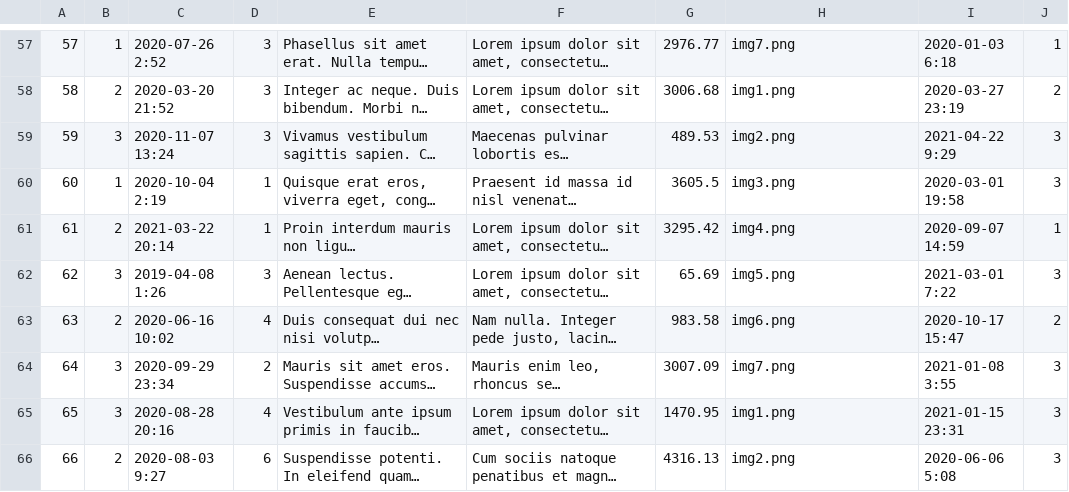
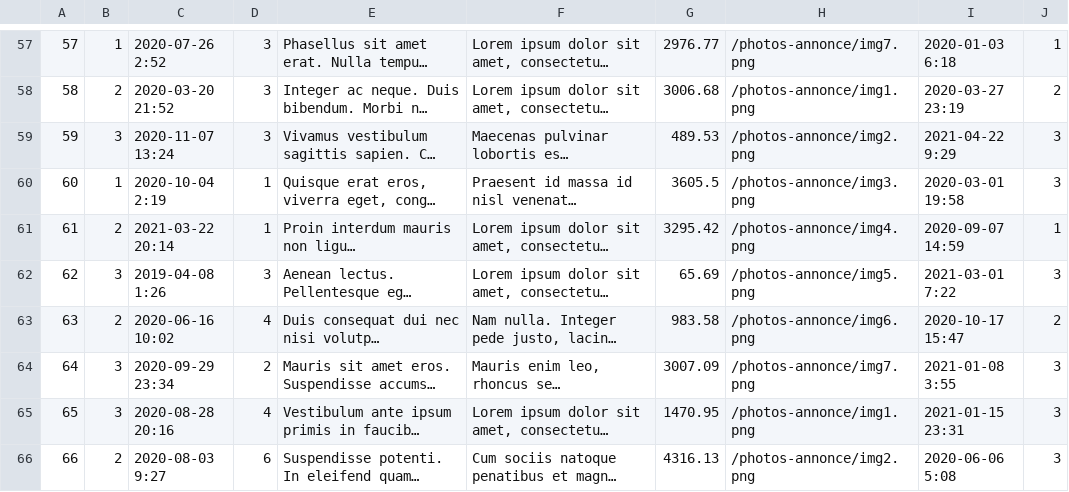
Before and after one commit to Demonmuffins28/ProjetFinal_Web, a CSV file: CreationBaseDeDonne/annonces.csv, drawn as a sheet; only a part is shown, gaps mark what is left out; long unchanged cells end in …; the diff covers the shown part only; the diff names each change by its address in the sheet, - before the commit and + after, or states it on an @@ line.

Commit message:
fix photo sur site

```diff
--- a/CreationBaseDeDonne/annonces.csv
+++ b/CreationBaseDeDonne/annonces.csv
-H57: img7.png
+H57: /photos-annonce/img7.png
-H58: img1.png
+H58: /photos-annonce/img1.png
-H59: img2.png
+H59: /photos-annonce/img2.png
-H60: img3.png
+H60: /photos-annonce/img3.png
-H61: img4.png
+H61: /photos-annonce/img4.png
-H62: img5.png
+H62: /photos-annonce/img5.png
-H63: img6.png
+H63: /photos-annonce/img6.png
-H64: img7.png
+H64: /photos-annonce/img7.png
-H65: img1.png
+H65: /photos-annonce/img1.png
-H66: img2.png
+H66: /photos-annonce/img2.png
```
Also changed, not shown: 56 edited cells elsewhere in this file, 9 other files.
